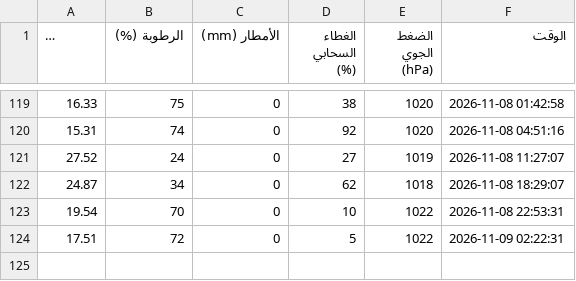
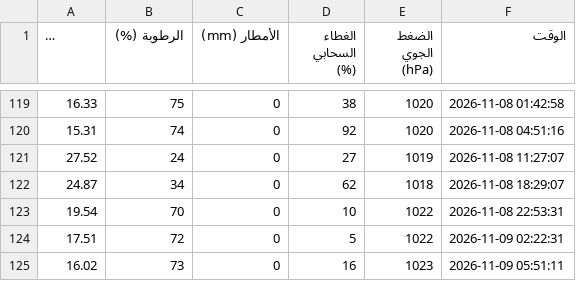
Before and after one commit to jalal77207-create/weather-, a CSV file: weather_of_Sana'a.csv, drawn as a sheet; only a part is shown, gaps mark what is left out; long unchanged cells end in …; the diff names each change by its address in the sheet, - before the commit and + after, or states it on an @@ line.

```diff
--- a/weather_of_Sana'a.csv
+++ b/weather_of_Sana'a.csv
+row 125: 16.02 | 73 | 0 | 16 | 1023 | 2026-11-09 05:51:11
```
